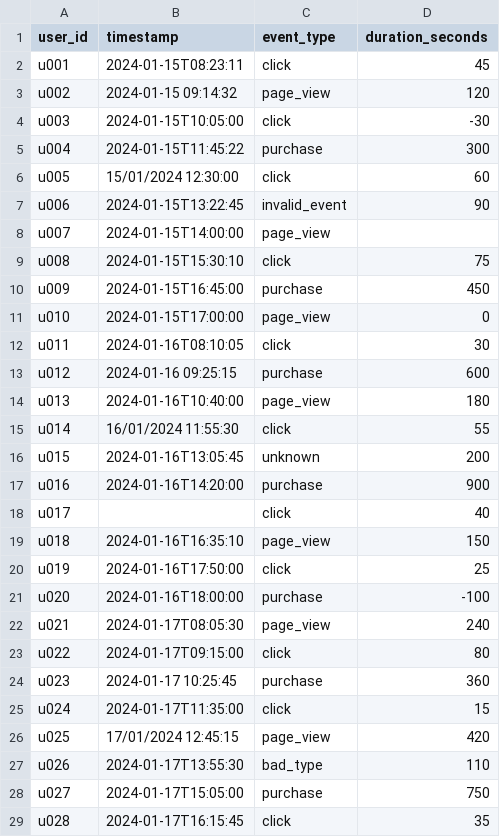
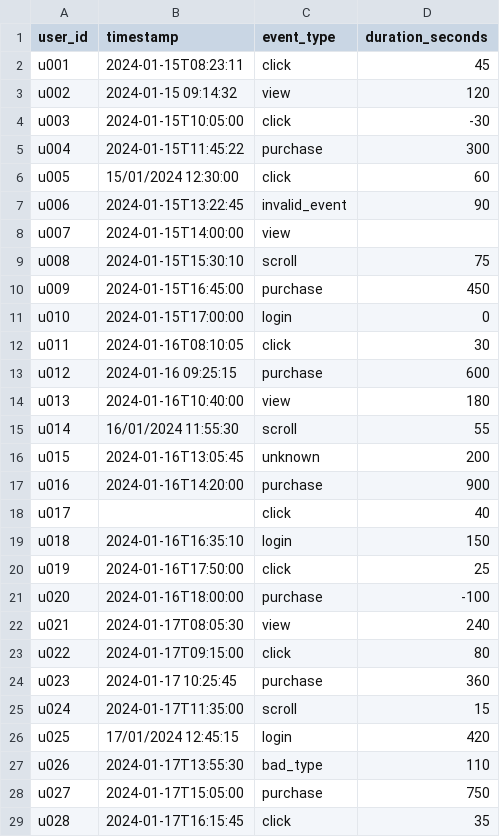
Before and after one commit to ryansen/dsc190_hw7, a CSV file: data/raw/events.csv, drawn as a sheet; only a part is shown; the diff covers the shown part only.

```diff
--- a/data/raw/events.csv
+++ b/data/raw/events.csv
@@ -2,3 +2,3 @@ user_id,timestamp,event_type,duration_seconds
 u001,2024-01-15T08:23:11,click,45
-u002,2024-01-15 09:14:32,page_view,120
+u002,2024-01-15 09:14:32,view,120
 u003,2024-01-15T10:05:00,click,-30
@@ -7,10 +7,10 @@ u005,15/01/2024 12:30:00,click,60
 u006,2024-01-15T13:22:45,invalid_event,90
-u007,2024-01-15T14:00:00,page_view,
-u008,2024-01-15T15:30:10,click,75
+u007,2024-01-15T14:00:00,view,
+u008,2024-01-15T15:30:10,scroll,75
 u009,2024-01-15T16:45:00,purchase,450
-u010,2024-01-15T17:00:00,page_view,0
+u010,2024-01-15T17:00:00,login,0
 u011,2024-01-16T08:10:05,click,30
 u012,2024-01-16 09:25:15,purchase,600
-u013,2024-01-16T10:40:00,page_view,180
-u014,16/01/2024 11:55:30,click,55
+u013,2024-01-16T10:40:00,view,180
+u014,16/01/2024 11:55:30,scroll,55
 u015,2024-01-16T13:05:45,unknown,200
@@ -18,10 +18,10 @@ u016,2024-01-16T14:20:00,purchase,900
 u017,,click,40
-u018,2024-01-16T16:35:10,page_view,150
+u018,2024-01-16T16:35:10,login,150
 u019,2024-01-16T17:50:00,click,25
 u020,2024-01-16T18:00:00,purchase,-100
-u021,2024-01-17T08:05:30,page_view,240
+u021,2024-01-17T08:05:30,view,240
 u022,2024-01-17T09:15:00,click,80
 u023,2024-01-17 10:25:45,purchase,360
-u024,2024-01-17T11:35:00,click,15
-u025,17/01/2024 12:45:15,page_view,420
+u024,2024-01-17T11:35:00,scroll,15
+u025,17/01/2024 12:45:15,login,420
 u026,2024-01-17T13:55:30,bad_type,110
```
Also changed, not shown: 20 edited cells elsewhere in this file, 1 other file.
